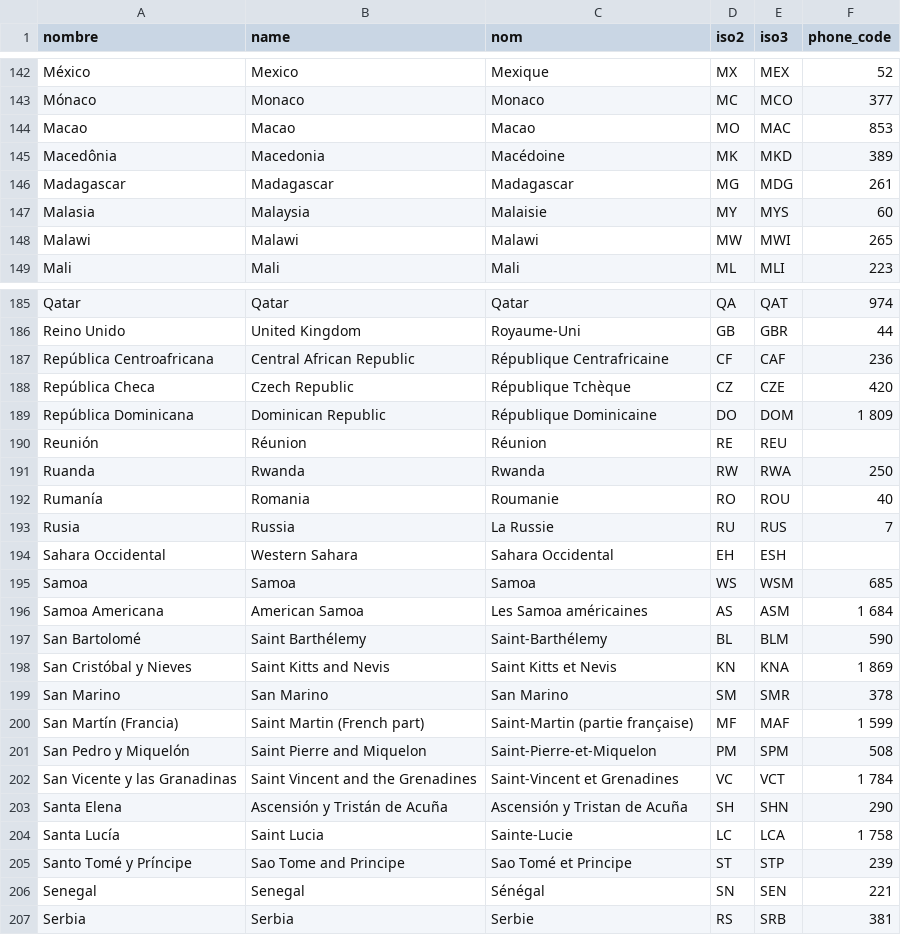
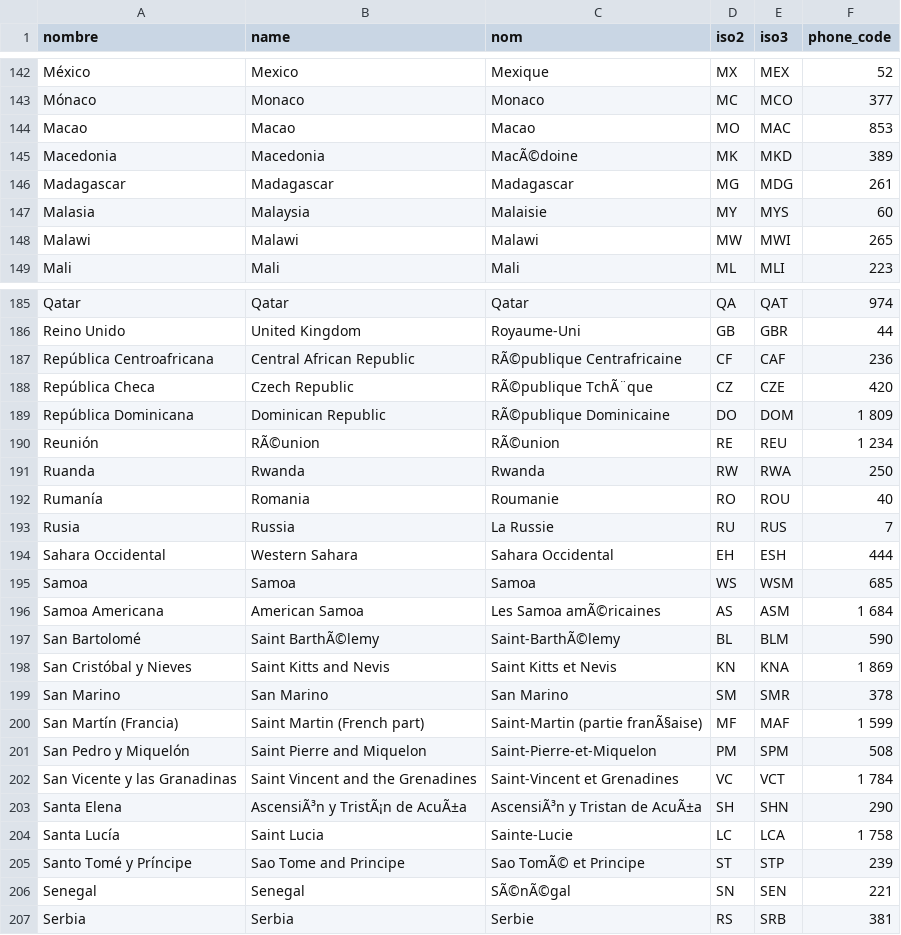
Before and after one commit to JavierCR16/Tarea-Programada-I-Bases, a CSV file: ArchivosCargar/paises.csv, drawn as a sheet; only a part is shown, gaps mark what is left out; the diff covers the shown part only; the diff names each change by its address in the sheet, - before the commit and + after, or states it on an @@ line.

```diff
--- a/ArchivosCargar/paises.csv
+++ b/ArchivosCargar/paises.csv
-A145 (nombre): Macedônia
+A145 (nombre): Macedonia
-C145 (nom): Macédoine
+C145 (nom): MacÃ©doine
-C187 (nom): République Centrafricaine
+C187 (nom): RÃ©publique Centrafricaine
-C188 (nom): République Tchèque
+C188 (nom): RÃ©publique TchÃ¨que
-C189 (nom): République Dominicaine
+C189 (nom): RÃ©publique Dominicaine
-B190 (name): Réunion
+B190 (name): RÃ©union
-C190 (nom): Réunion
+C190 (nom): RÃ©union
-F190 (phone_code): (empty)
+F190 (phone_code): 1 234
-F194 (phone_code): (empty)
+F194 (phone_code): 444
-C196 (nom): Les Samoa américaines
+C196 (nom): Les Samoa amÃ©ricaines
-B197 (name): Saint Barthélemy
+B197 (name): Saint BarthÃ©lemy
-C197 (nom): Saint-Barthélemy
+C197 (nom): Saint-BarthÃ©lemy
-C200 (nom): Saint-Martin (partie française)
+C200 (nom): Saint-Martin (partie franÃ§aise)
-B203 (name): Ascensión y Tristán de Acuña
+B203 (name): AscensiÃ³n y TristÃ¡n de AcuÃ±a
-C203 (nom): Ascensión y Tristan de Acuña
+C203 (nom): AscensiÃ³n y Tristan de AcuÃ±a
-C205 (nom): Sao Tomé et Principe
+C205 (nom): Sao TomÃ© et Principe
-C206 (nom): Sénégal
+C206 (nom): SÃ©nÃ©gal
```
Also changed, not shown: 77 edited cells elsewhere in this file, 1 other file.
